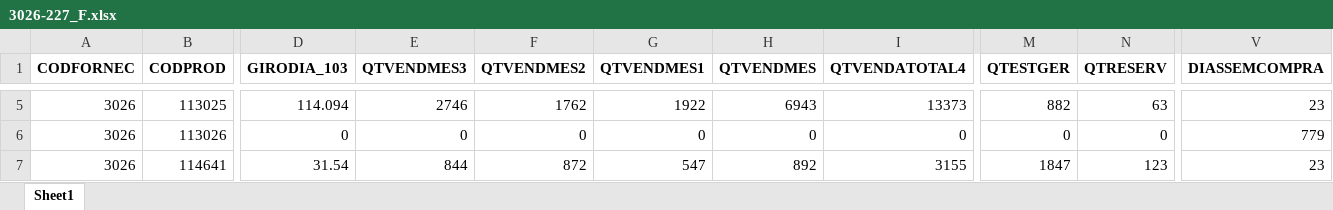
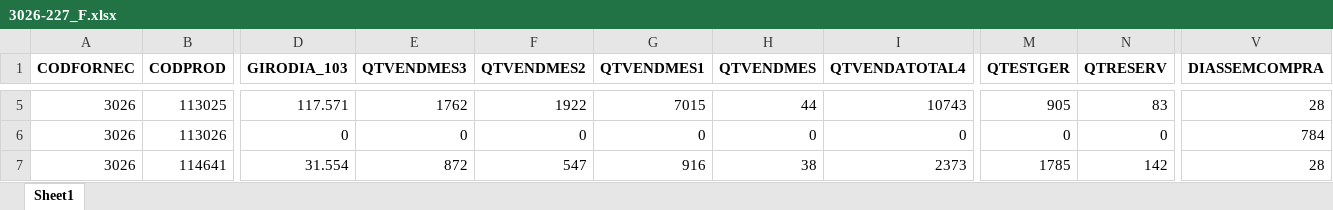
Before and after one commit to HernaldoMeneses/Reports, an Excel workbook: Friobom/Engineering/data/excel_files/3026-227_F.xlsx, sheet Sheet1, drawn as a sheet; only a part is shown, gaps mark what is left out; values as stored, in another font and other column widths than the file's, no borders; the diff covers the shown part only; the diff names each change by its address in the sheet, - before the commit and + after, or states it on an @@ line.

```diff
--- a/Friobom/Engineering/data/excel_files/3026-227_F.xlsx (sheet Sheet1)
+++ b/Friobom/Engineering/data/excel_files/3026-227_F.xlsx (sheet Sheet1)
-D5 (GIRODIA_103): 114.094
+D5 (GIRODIA_103): 117.571
-E5 (QTVENDMES3): 2746
+E5 (QTVENDMES3): 1762
-F5 (QTVENDMES2): 1762
+F5 (QTVENDMES2): 1922
-G5 (QTVENDMES1): 1922
+G5 (QTVENDMES1): 7015
-H5 (QTVENDMES): 6943
+H5 (QTVENDMES): 44
-I5 (QTVENDATOTAL4): 13373
+I5 (QTVENDATOTAL4): 10743
-M5 (QTESTGER): 882
+M5 (QTESTGER): 905
-N5 (QTRESERV): 63
+N5 (QTRESERV): 83
-V5 (DIASSEMCOMPRA): 23
+V5 (DIASSEMCOMPRA): 28
-V6 (DIASSEMCOMPRA): 779
+V6 (DIASSEMCOMPRA): 784
-D7 (GIRODIA_103): 31.54
+D7 (GIRODIA_103): 31.554
-E7 (QTVENDMES3): 844
+E7 (QTVENDMES3): 872
-F7 (QTVENDMES2): 872
+F7 (QTVENDMES2): 547
-G7 (QTVENDMES1): 547
+G7 (QTVENDMES1): 916
-H7 (QTVENDMES): 892
+H7 (QTVENDMES): 38
-I7 (QTVENDATOTAL4): 3155
+I7 (QTVENDATOTAL4): 2373
-M7 (QTESTGER): 1847
+M7 (QTESTGER): 1785
-N7 (QTRESERV): 123
+N7 (QTRESERV): 142
-V7 (DIASSEMCOMPRA): 23
+V7 (DIASSEMCOMPRA): 28
```
Also changed, not shown: 77 edited cells elsewhere in this sheet, Friobom/Engineering/data/excel_files/3026-322_06_F.xlsx, Friobom/Engineering/data/excel_files/3114-227_F.xlsx, 15 other files.
